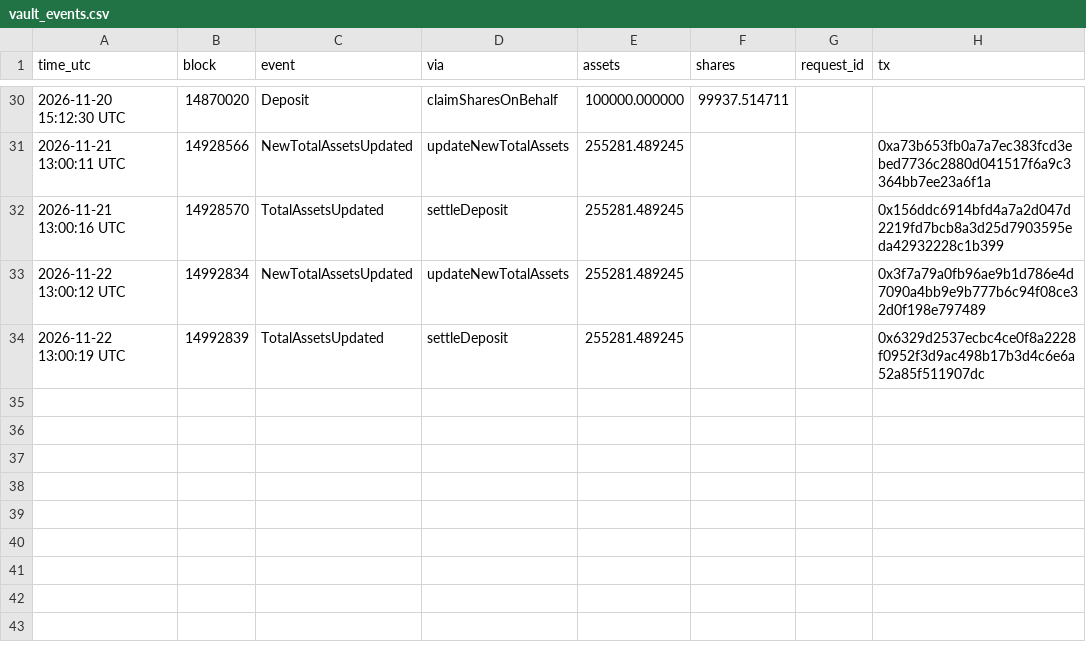
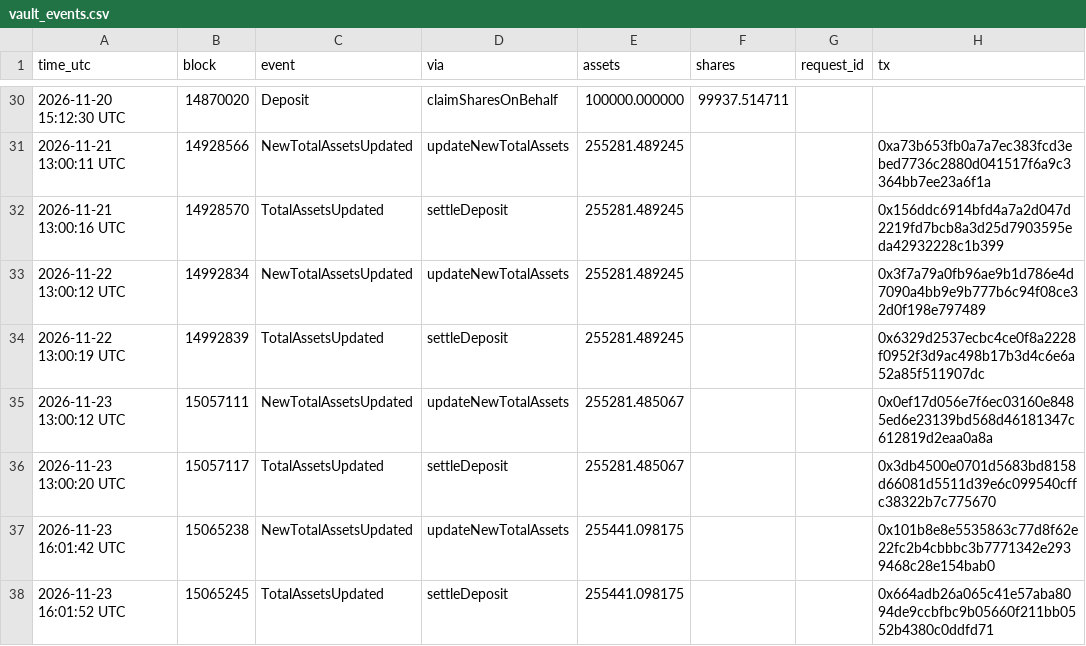
Before and after one commit to hansonhan0520-lang/rayls-verify, a CSV file: 2026-11-vault-walkthrough/data/vault_events.csv, drawn as a sheet; only a part is shown, gaps mark what is left out.

```diff
--- a/2026-11-vault-walkthrough/data/vault_events.csv
+++ b/2026-11-vault-walkthrough/data/vault_events.csv
@@ -34 +34,5 @@ time_utc,block,event,via,assets,shares,request_id,tx
 2026-11-22 13:00:19 UTC,14992839,TotalAssetsUpdated,settleDeposit,255281.489245,,,0x6329d2537ecbc4ce0f8a2228f0952f3d9ac498b17b3d4c6e6a52a85f511907dc
+2026-11-23 13:00:12 UTC,15057111,NewTotalAssetsUpdated,updateNewTotalAssets,255281.485067,,,0x0ef17d056e7f6ec03160e8485ed6e23139bd568d46181347c612819d2eaa0a8a
+2026-11-23 13:00:20 UTC,15057117,TotalAssetsUpdated,settleDeposit,255281.485067,,,0x3db4500e0701d5683bd8158d66081d5511d39e6c099540cffc38322b7c775670
+2026-11-23 16:01:42 UTC,15065238,NewTotalAssetsUpdated,updateNewTotalAssets,255441.098175,,,0x101b8e8e5535863c77d8f62e22fc2b4cbbbc3b7771342e2939468c28e154bab0
+2026-11-23 16:01:52 UTC,15065245,TotalAssetsUpdated,settleDeposit,255441.098175,,,0x664adb26a065c41e57aba8094de9ccbfbc9b05660f211bb0552b4380c0ddfd71
```
Also changed, not shown: 2026-11-vault-walkthrough/data/fund_events.csv, 3 other files.
